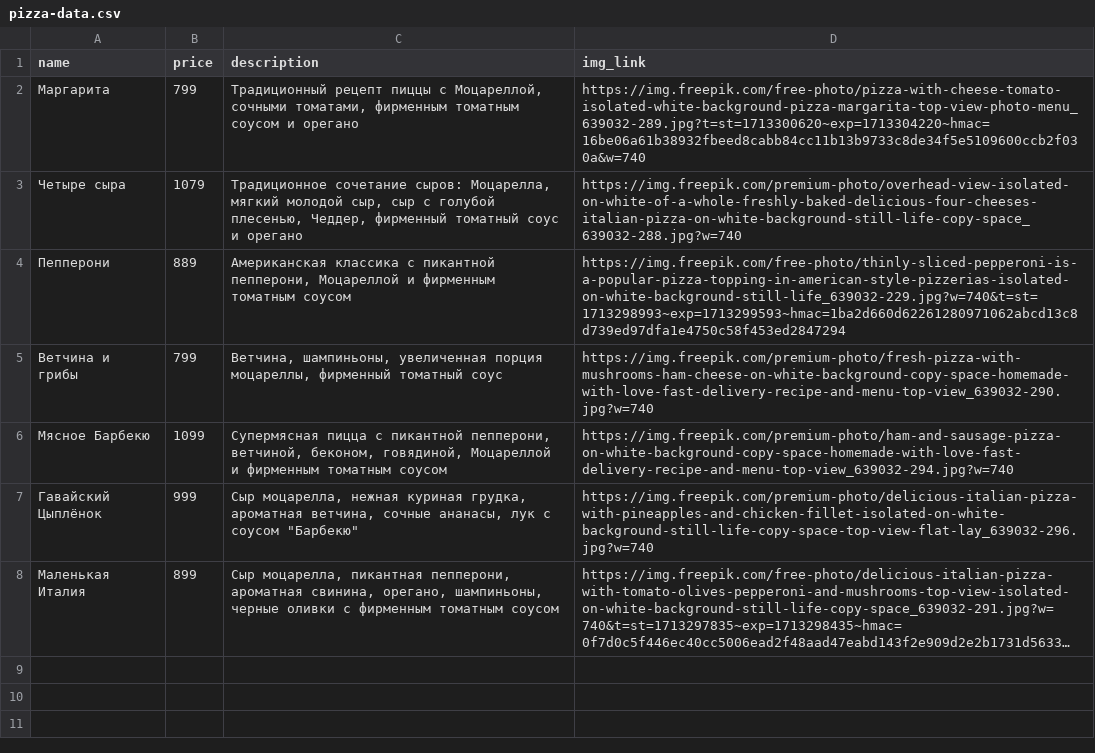
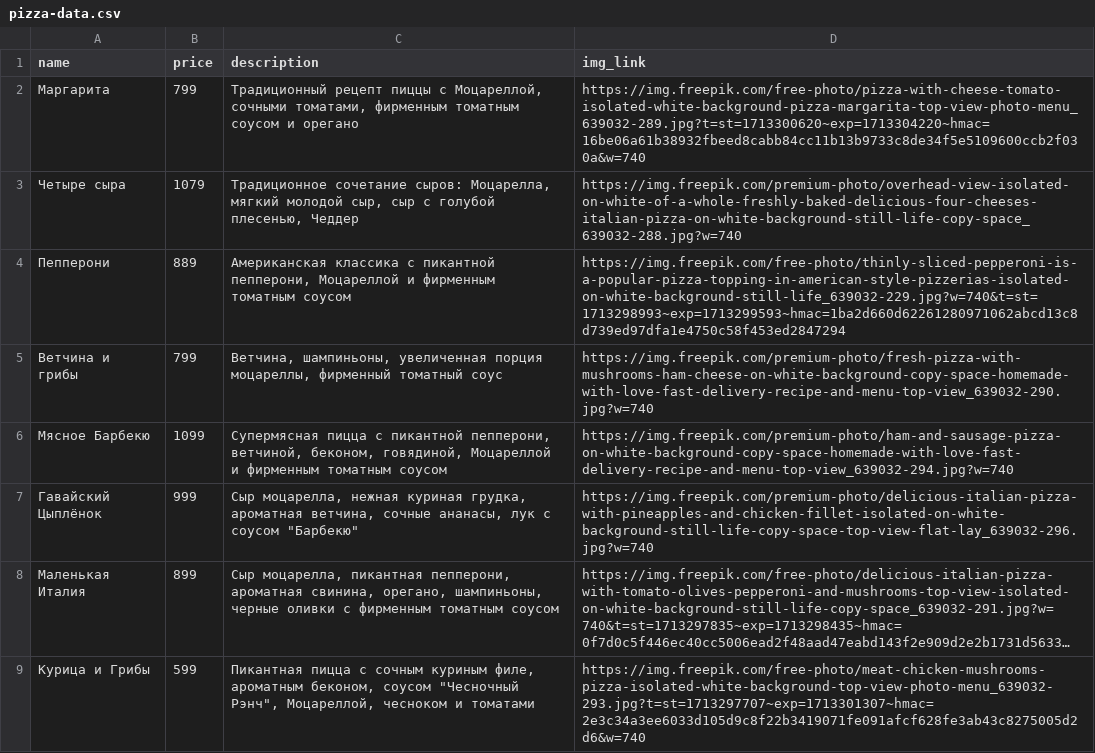
Before and after one commit to Markelych32/PizzaStore, a CSV file: backend/src/main/resources/db/changelog/data/pizza-data.csv, drawn as a sheet; long unchanged cells end in …; the diff names each change by its address in the sheet, - before the commit and + after, or states it on an @@ line.

Commit message:
add last pizza

```diff
--- a/backend/src/main/resources/db/changelog/data/pizza-data.csv
+++ b/backend/src/main/resources/db/changelog/data/pizza-data.csv
-C3 (description): …голубой плесенью, Чеддер, фирменный томатный соус и орегано
+C3 (description): …голубой плесенью, Чеддер
+row 9: Курица и Грибы | 599 | Пикантная пицца с сочным куриным филе, ароматным беконом, соусом "Чесночный Рэнч", Моцареллой, чесноком и томатами | https://img.freepik.com/free-photo/meat-chicken-mushrooms-pizza-isolated-white-background-top-view-photo-menu_639032-293.jpg?t=st=1713297707~exp=1713301307~hmac=2e3c34a3ee6033d105d9c8f22b3419071fe091afcf628fe3ab43c8275005d2d6&w=740
```
